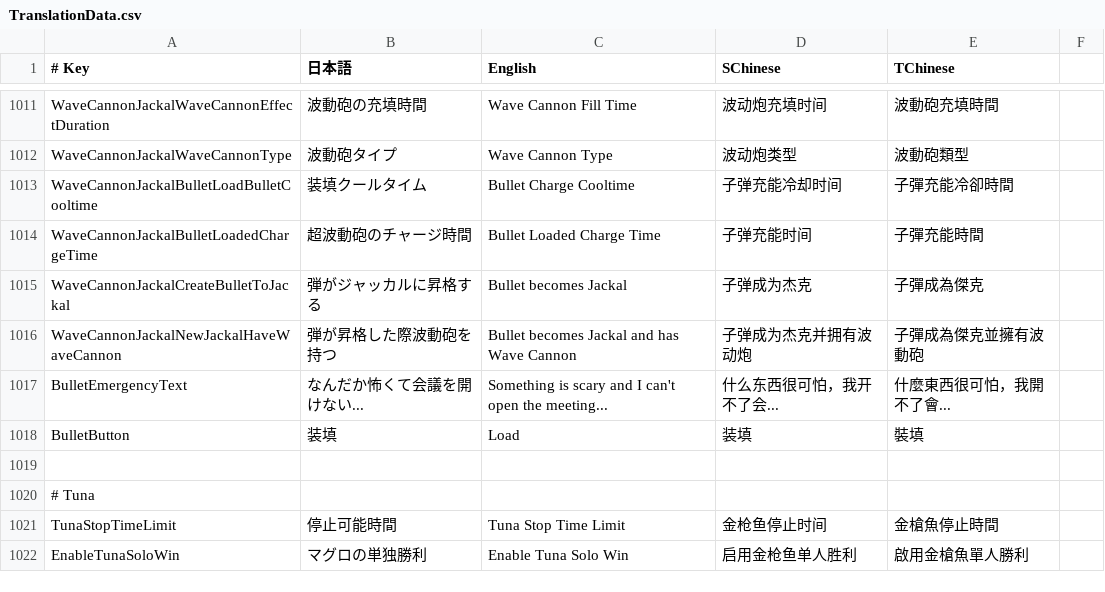
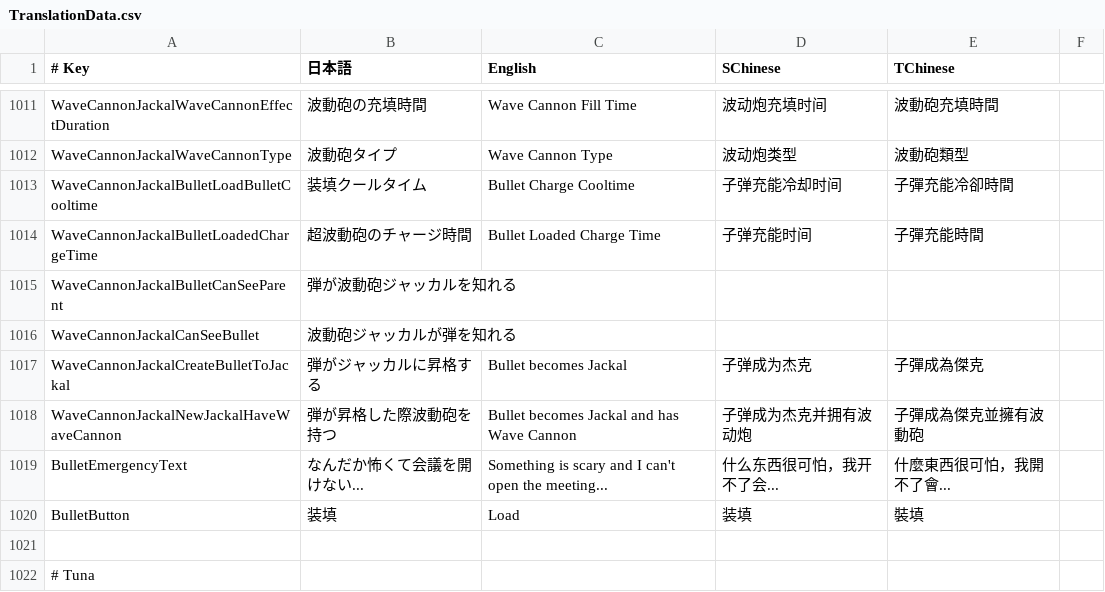
Before and after one commit to Aisu7/SuperNewRoles, a CSV file: SuperNewRoles/Resources/TranslationData.csv, drawn as a sheet; only a part is shown, gaps mark what is left out; the shorter side is filled out with more unchanged rows; the diff names each change by its address in the sheet, - before the commit and + after, or states it on an @@ line.

Commit message:
Update TranslationData.csv

```diff
--- a/SuperNewRoles/Resources/TranslationData.csv
+++ b/SuperNewRoles/Resources/TranslationData.csv
+row 1015: WaveCannonJackalBulletCanSeeParent | 弾が波動砲ジャッカルを知れる
+row 1016: WaveCannonJackalCanSeeBullet | 波動砲ジャッカルが弾を知れる
```
